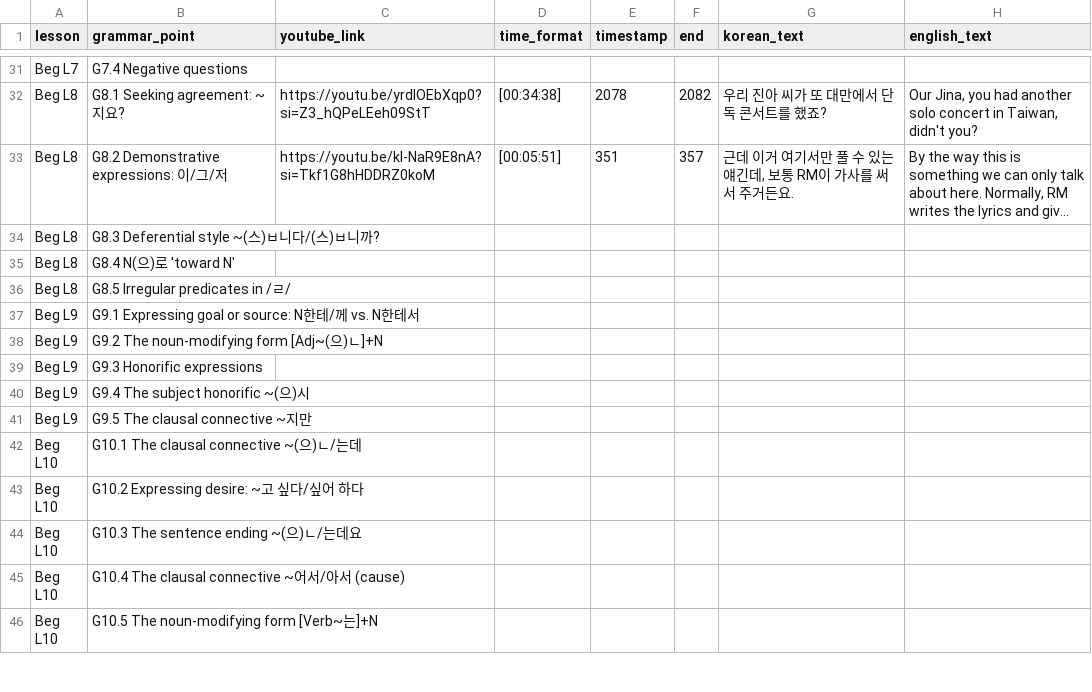
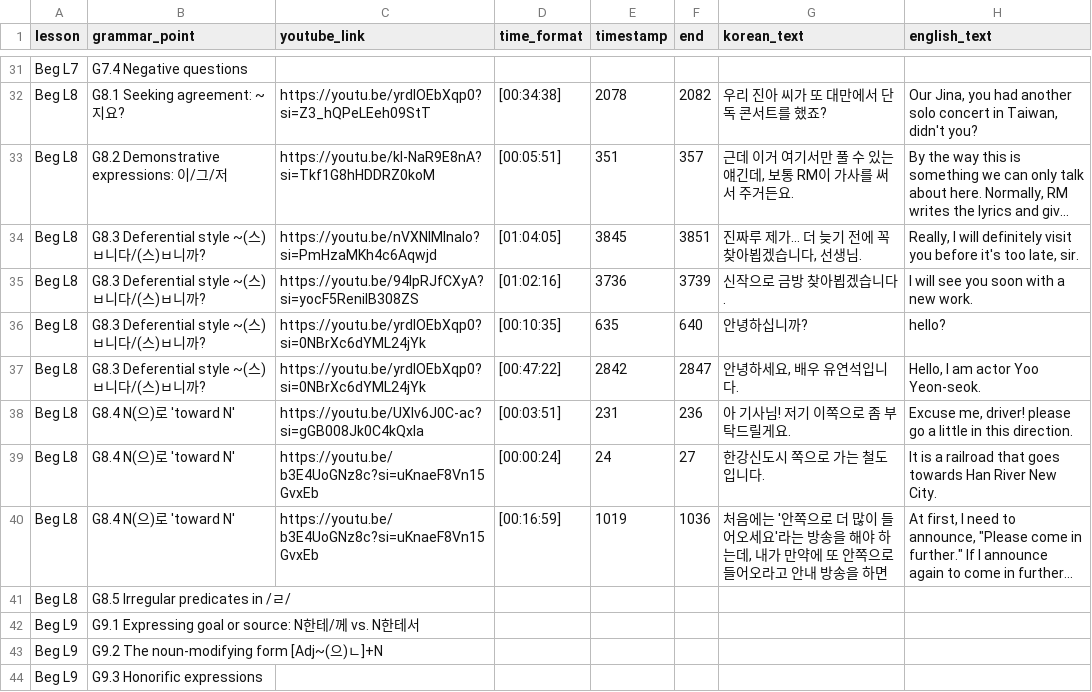
Before and after one commit to JuliaC29/koreanstudy_streamlit, a CSV file: data/fcstr2.csv, drawn as a sheet; only a part is shown, gaps mark what is left out; the shorter side is filled out with more unchanged rows; long unchanged cells end in …; addresses are those after the commit; the diff names each change by its address in the sheet, - before the commit and + after, or states it on an @@ line.

Commit message:
things added

```diff
--- a/data/fcstr2.csv
+++ b/data/fcstr2.csv
-C34 (youtube_link): (empty)
+C34 (youtube_link): https://youtu.be/nVXNlMInalo?si=PmHzaMKh4c6Aqwjd
-D34 (time_format): (empty)
+D34 (time_format): [01:04:05]
-E34 (timestamp): (empty)
+E34 (timestamp): 3845
-F34 (end): (empty)
+F34 (end): 3851
-G34 (korean_text): (empty)
+G34 (korean_text): 진짜루 제가... 더 늦기 전에 꼭 찾아뵙겠습니다, 선생님.
-H34 (english_text): (empty)
+H34 (english_text): Really, I will definitely visit you before it's too late, sir.
+row 35: Beg L8 | G8.3 Deferential style ~(스)ㅂ니다/(스)ㅂ니까? | https://youtu.be/94IpRJfCXyA?si=yocF5RenilB308ZS | [01:02:16] | 3736 | 3739 | 신작으로 금방 찾아뵙겠습니다. | I will see you soon with a new work.
+row 36: Beg L8 | G8.3 Deferential style ~(스)ㅂ니다/(스)ㅂ니까? | https://youtu.be/yrdlOEbXqp0?si=0NBrXc6dYML24jYk | [00:10:35] | 635 | 640 | 안녕하십니까? | hello?
+row 37: Beg L8 | G8.3 Deferential style ~(스)ㅂ니다/(스)ㅂ니까? | https://youtu.be/yrdlOEbXqp0?si=0NBrXc6dYML24jYk | [00:47:22] | 2842 | 2847 | 안녕하세요, 배우 유연석입니다. | Hello, I am actor Yoo Yeon-seok.
-C38 (youtube_link): (empty)
+C38 (youtube_link): https://youtu.be/UXlv6J0C-ac?si=gGB008Jk0C4kQxla
-D38 (time_format): (empty)
+D38 (time_format): [00:03:51]
-E38 (timestamp): (empty)
+E38 (timestamp): 231
-F38 (end): (empty)
+F38 (end): 236
-G38 (korean_text): (empty)
+G38 (korean_text): 아 기사님! 저기 이쪽으로 좀 부탁드릴게요.
-H38 (english_text): (empty)
+H38 (english_text): Excuse me, driver! please go a little in this direction.
+row 39: Beg L8 | G8.4 N(으)로 'toward N' | https://youtu.be/b3E4UoGNz8c?si=uKnaeF8Vn15GvxEb | [00:00:24] | 24 | 27 | 한강신도시 쪽으로 가는 철도입니다. | It is a railroad that goes towards Han River New City.
+row 40: Beg L8 | G8.4 N(으)로 'toward N' | https://youtu.be/b3E4UoGNz8c?si=uKnaeF8Vn15GvxEb | [00:16:59] | 1019 | 1036 | 처음에는 '안쪽으로 더 많이 들어오세요'라는 방송을 해야 하는데, 내가 만약에 또 안쪽으로 들어오라고 안내 방송을 하면 | At first, I need to announce, "Please come in further." If I announce again to come in further...
```
